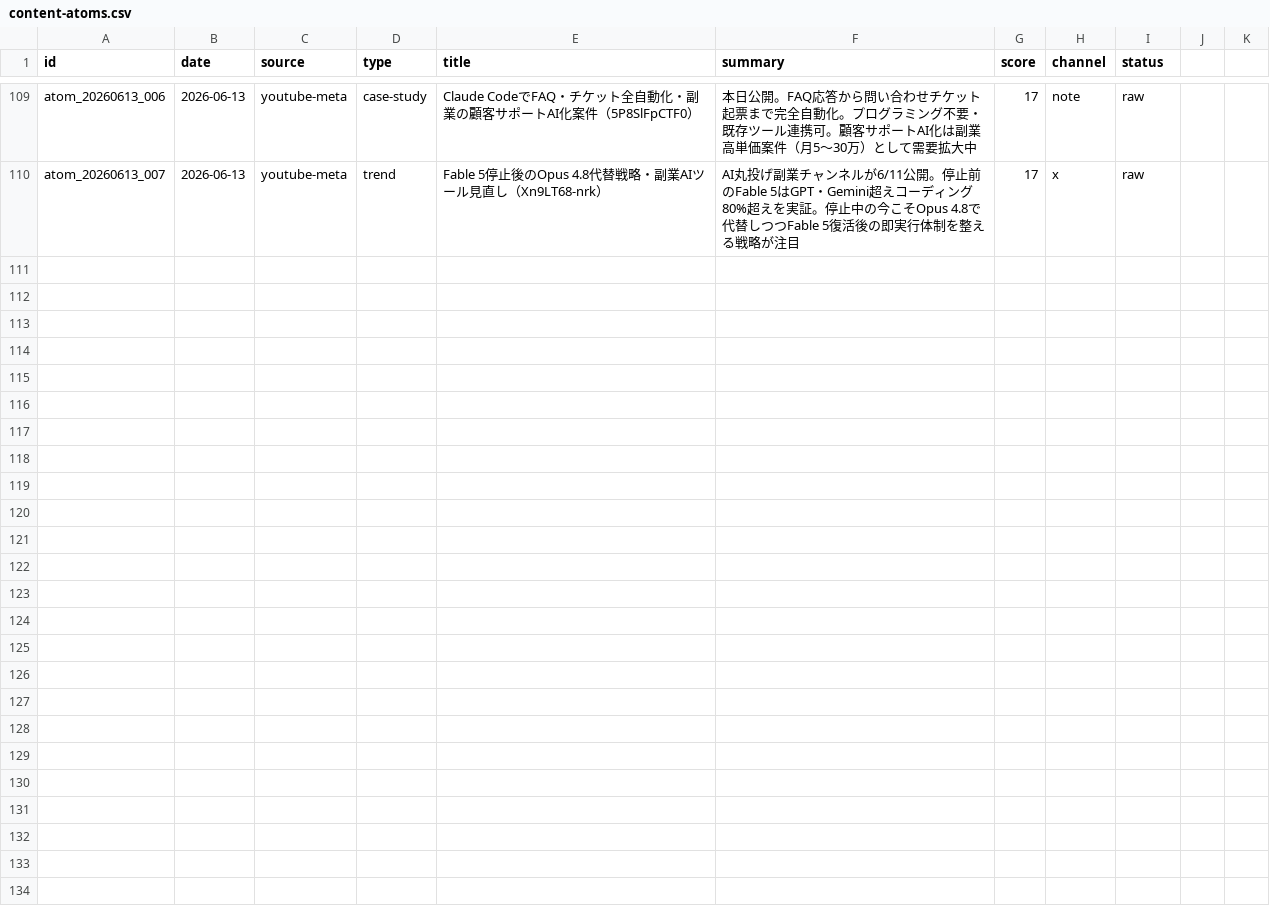
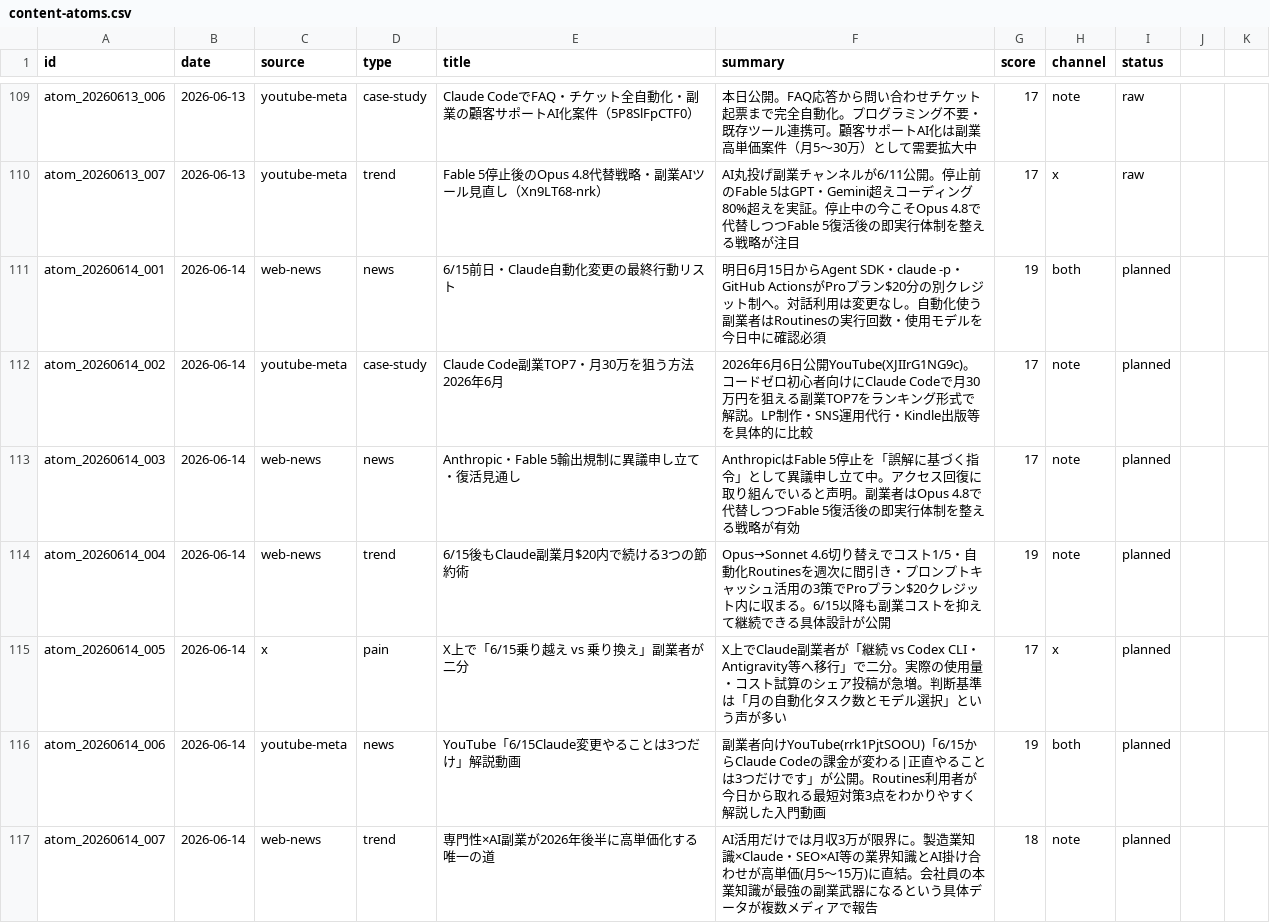
Before and after one commit to arfiria/content-loop, a CSV file: data/content-atoms.csv, drawn as a sheet; only a part is shown, gaps mark what is left out.

Commit message:
auto: Layer1+2 2026-06-14

```diff
--- a/data/content-atoms.csv
+++ b/data/content-atoms.csv
@@ -110 +110,8 @@ atom_20260613_006,2026-06-13,youtube-meta,case-study,Claude CodeでFAQ・チケ
 atom_20260613_007,2026-06-13,youtube-meta,trend,Fable 5停止後のOpus 4.8代替戦略・副業AIツール見直し（Xn9LT68-nrk）,AI丸投げ副業チャンネルが6/11公開。停止前のFable 5はGPT・Gemini超えコーディング80%超えを実証。停止中の今こそOpus 4.8で代替しつつFable 5復活後の即実行体制を整える戦略が注目,17,x,raw
+atom_20260614_001,2026-06-14,web-news,news,6/15前日・Claude自動化変更の最終行動リスト,明日6月15日からAgent SDK・claude -p・GitHub ActionsがProプラン$20分の別クレジット制へ。対話利用は変更なし。自動化使う副業者はRoutinesの実行回数・使用モデルを今日中に確認必須,19,both,planned
+atom_20260614_002,2026-06-14,youtube-meta,case-study,Claude Code副業TOP7・月30万を狙う方法2026年6月,2026年6月6日公開YouTube(XJIIrG1NG9c)。コードゼロ初心者向けにClaude Codeで月30万円を狙える副業TOP7をランキング形式で解説。LP制作・SNS運用代行・Kindle出版等を具体的に比較,17,note,planned
+atom_20260614_003,2026-06-14,web-news,news,Anthropic・Fable 5輸出規制に異議申し立て・復活見通し,AnthropicはFable 5停止を「誤解に基づく指令」として異議申し立て中。アクセス回復に取り組んでいると声明。副業者はOpus 4.8で代替しつつFable 5復活後の即実行体制を整える戦略が有効,17,note,planned
+atom_20260614_004,2026-06-14,web-news,trend,6/15後もClaude副業月$20内で続ける3つの節約術,Opus→Sonnet 4.6切り替えでコスト1/5・自動化Routinesを週次に間引き・プロンプトキャッシュ活用の3策でProプラン$20クレジット内に収まる。6/15以降も副業コストを抑えて継続できる具体設計が公開,19,note,planned
+atom_20260614_005,2026-06-14,x,pain,X上で「6/15乗り越え vs 乗り換え」副業者が二分,X上でClaude副業者が「継続 vs Codex CLI・Antigravity等へ移行」で二分。実際の使用量・コスト試算のシェア投稿が急増。判断基準は「月の自動化タスク数とモデル選択」という声が多い,17,x,planned
+atom_20260614_006,2026-06-14,youtube-meta,news,YouTube「6/15Claude変更やることは3つだけ」解説動画,副業者向けYouTube(rrk1PjtSOOU)「6/15からClaude Codeの課金が変わる|正直やることは3つだけです」が公開。Routines利用者が今日から取れる最短対策3点をわかりやすく解説した入門動画,19,both,planned
+atom_20260614_007,2026-06-14,web-news,trend,専門性×AI副業が2026年後半に高単価化する唯一の道,AI活用だけでは月収3万が限界に。製造業知識×Claude・SEO×AI等の業界知識とAI掛け合わせが高単価(月5〜15万)に直結。会社員の本業知識が最強の副業武器になるという具体データが複数メディアで報告,18,note,planned
```
